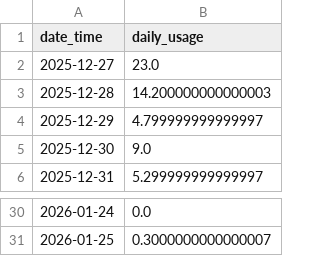
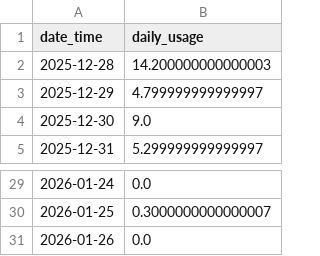
Before and after one commit to zhao654620946/power-monitor, a CSV file: daily_usage.csv, drawn as a sheet; only a part is shown, gaps mark what is left out.

Commit message:
update power data, charts and daily usage table

```diff
--- a/daily_usage.csv
+++ b/daily_usage.csv
@@ -1,3 +1,2 @@
 date_time,daily_usage
-2025-12-27,23.0
 2025-12-28,14.200000000000003
@@ -31 +30,2 @@ date_time,daily_usage
 2026-01-25,0.3000000000000007
+2026-01-26,0.0
```
Also changed, not shown: 6 other files.
